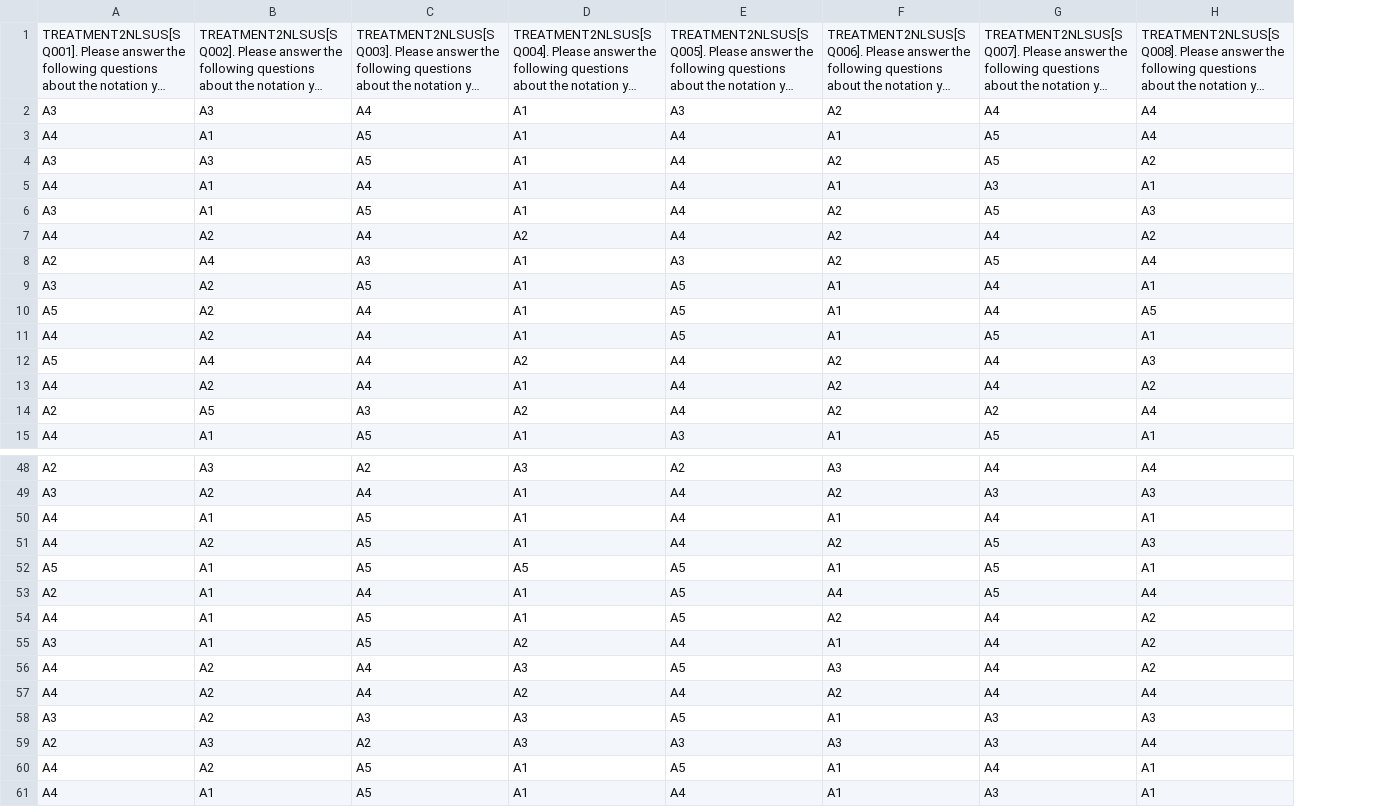
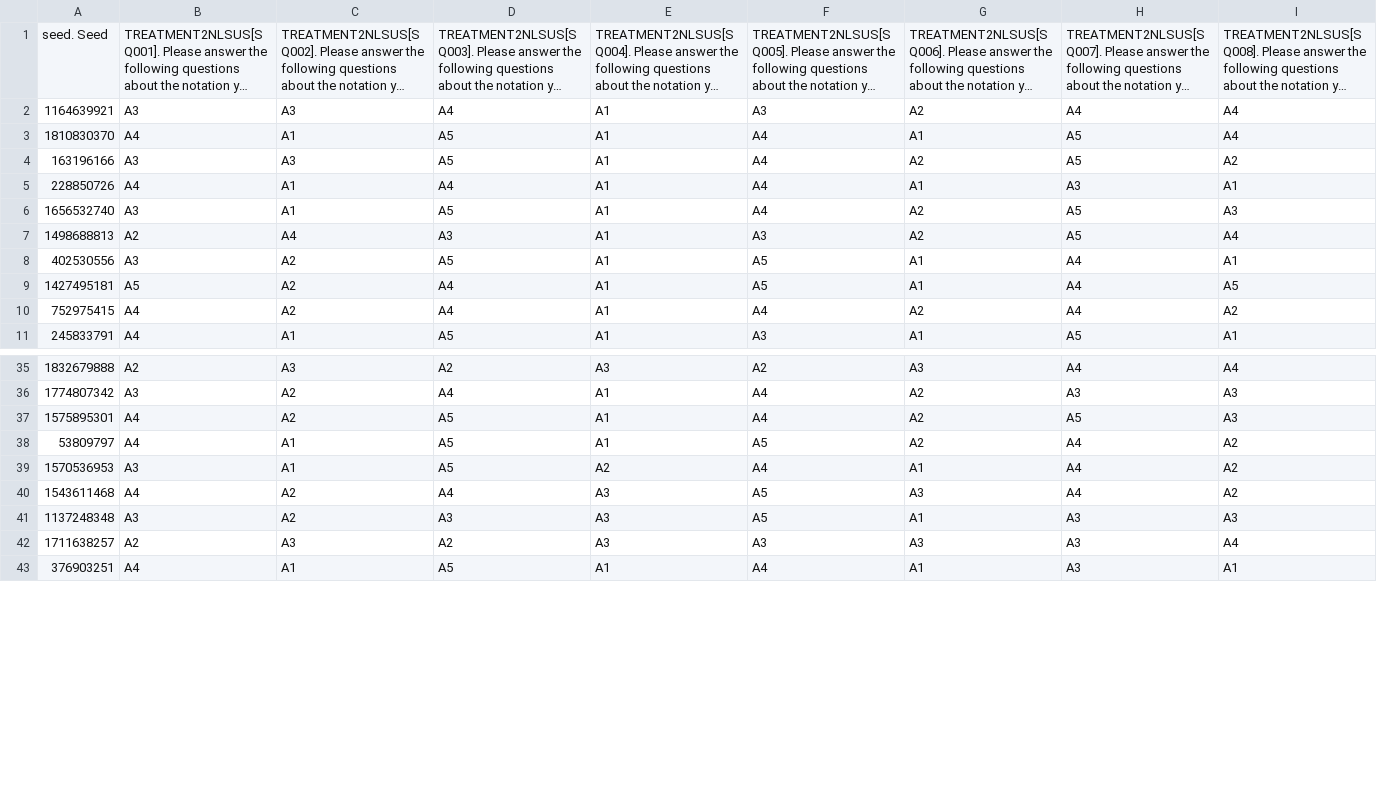
Before and after one commit to michaelfeurstein/sbl-experiment, a CSV file: sus_details/sus_cnl_likert_responses.csv, drawn as a sheet; only a part is shown, gaps mark what is left out; long unchanged cells end in …; removed rows and columns are numbered as before the commit, all else as after; rows hold the shown columns only; the diff covers the shown part only; the diff names each change by its address in the sheet, - before the commit and + after, or states it on an @@ line.

```diff
--- a/sus_details/sus_cnl_likert_responses.csv
+++ b/sus_details/sus_cnl_likert_responses.csv
+column A, rows 1-11: seed. Seed | 1164639921 | 1810830370 | 163196166 | 228850726 | 1656532740 | 1498688813 | 402530556 | 1427495181 | 752975415 | 245833791; rows 35-43: 1832679888 | 1774807342 | 1575895301 | 53809797 | 1570536953 | 1543611468 | 1137248348 | 1711638257 | 376903251
-row 7: A4 | A2 | A4 | A2 | A4 | A2 | A4 | A2
-row 11: A4 | A2 | A4 | A1 | A5 | A1 | A5 | A1
-row 12: A5 | A4 | A4 | A2 | A4 | A2 | A4 | A3
-row 14: A2 | A5 | A3 | A2 | A4 | A2 | A2 | A4
-row 50: A4 | A1 | A5 | A1 | A4 | A1 | A4 | A1
-row 52: A5 | A1 | A5 | A5 | A5 | A1 | A5 | A1
-row 53: A2 | A1 | A4 | A1 | A5 | A4 | A5 | A4
-row 57: A4 | A2 | A4 | A2 | A4 | A2 | A4 | A4
-row 60: A4 | A2 | A5 | A1 | A5 | A1 | A4 | A1
```
Also changed, not shown: 10 removed rows elsewhere in this file, sus_details/sus_kv_likert_responses.csv, 4 other files.
